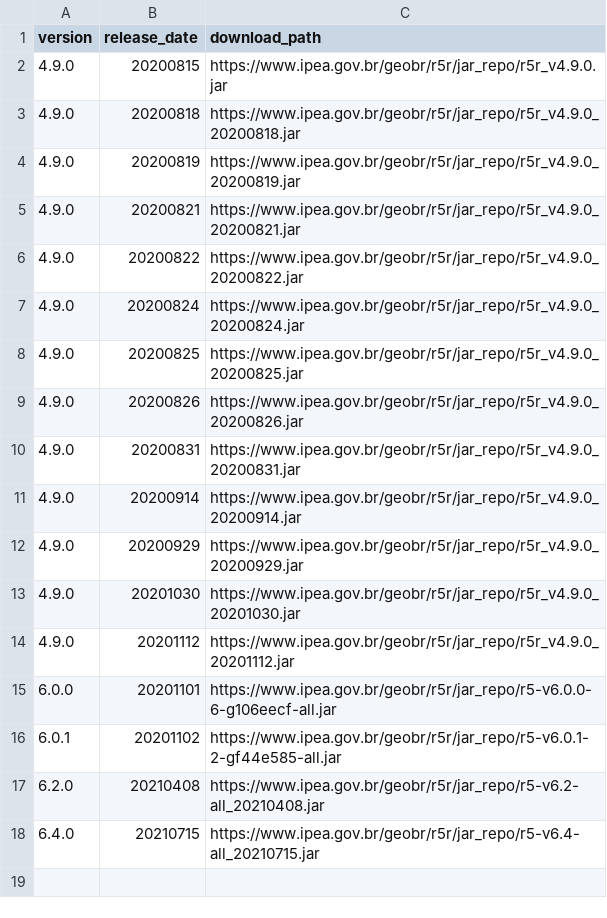
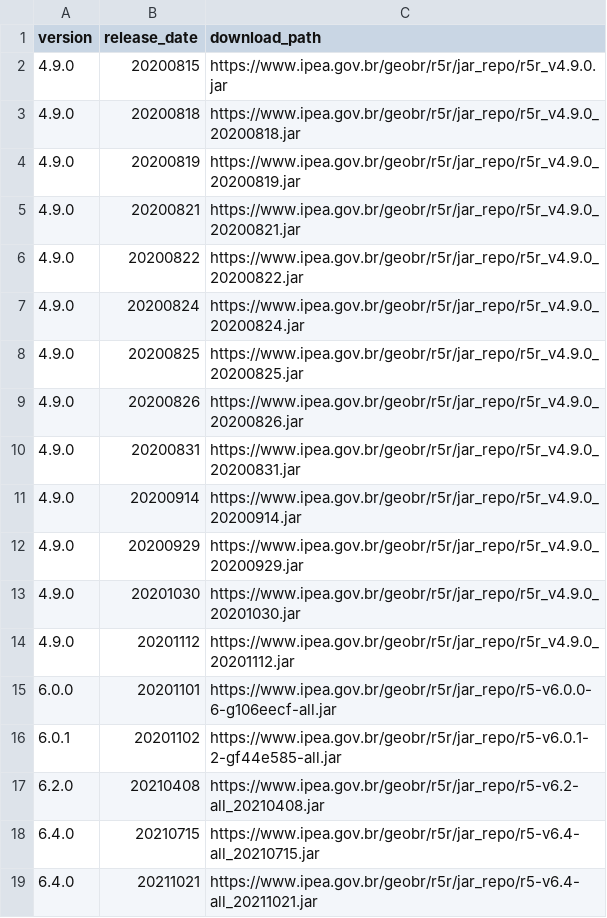
Before and after one commit to ipeaGIT/r5r, a CSV file: r-package/inst/extdata/metadata_r5r.csv, drawn as a sheet.

Commit message:
Updated metadata with R5 Jar version 6.4 2021_10_21

```diff
--- a/r-package/inst/extdata/metadata_r5r.csv
+++ b/r-package/inst/extdata/metadata_r5r.csv
@@ -18 +18,2 @@ version;release_date;download_path
 6.4.0;20210715;https://www.ipea.gov.br/geobr/r5r/jar_repo/r5-v6.4-all_20210715.jar
+6.4.0;20211021;https://www.ipea.gov.br/geobr/r5r/jar_repo/r5-v6.4-all_20211021.jar
```
